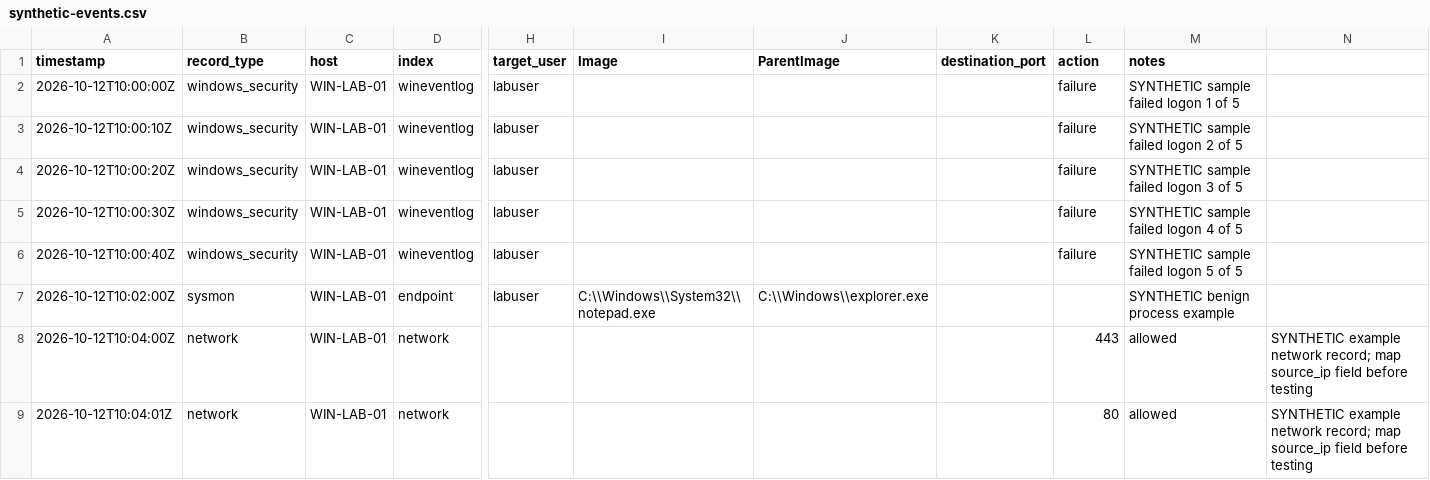
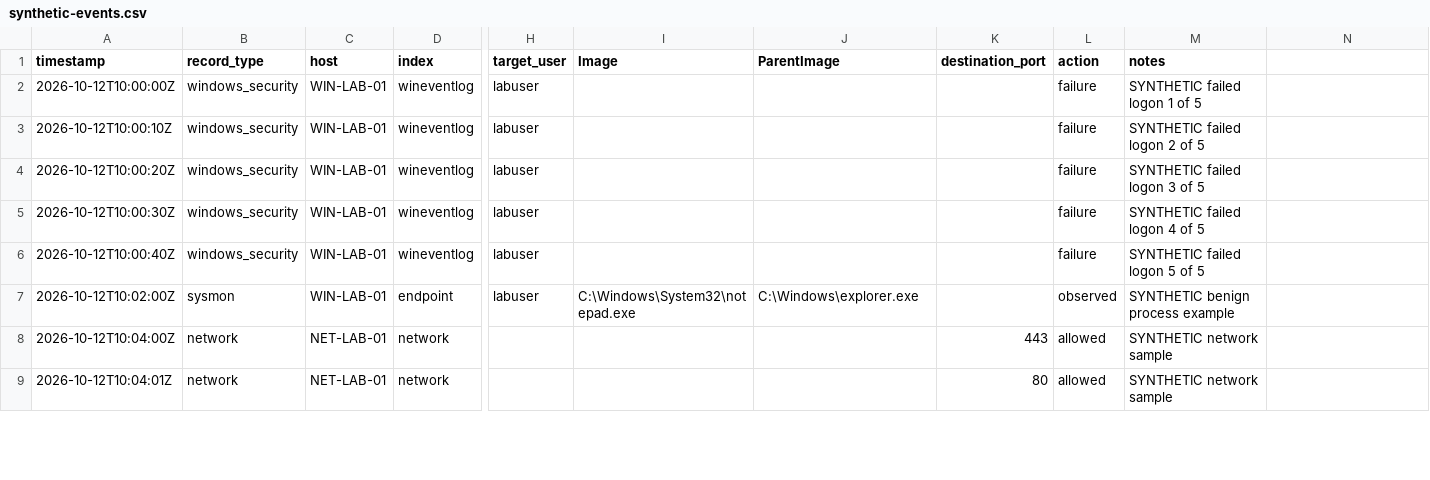
Before and after one commit to Gorak7/gorak7, a CSV file: Splunk-SOC-Home-Lab/data/synthetic-events.csv, drawn as a sheet; only a part is shown, gaps mark what is left out; the diff covers the shown part only; the diff names each change by its address in the sheet, - before the commit and + after, or states it on an @@ line.

Commit message:
Correct synthetic telemetry CSV for reproducible tests

```diff
--- a/Splunk-SOC-Home-Lab/data/synthetic-events.csv
+++ b/Splunk-SOC-Home-Lab/data/synthetic-events.csv
-M2 (notes): SYNTHETIC sample failed logon 1 of 5
+M2 (notes): SYNTHETIC failed logon 1 of 5
-M3 (notes): SYNTHETIC sample failed logon 2 of 5
+M3 (notes): SYNTHETIC failed logon 2 of 5
-M4 (notes): SYNTHETIC sample failed logon 3 of 5
+M4 (notes): SYNTHETIC failed logon 3 of 5
-M5 (notes): SYNTHETIC sample failed logon 4 of 5
+M5 (notes): SYNTHETIC failed logon 4 of 5
-M6 (notes): SYNTHETIC sample failed logon 5 of 5
+M6 (notes): SYNTHETIC failed logon 5 of 5
-I7 (Image): C:\\Windows\\System32\\notepad.exe
+I7 (Image): C:\Windows\System32\notepad.exe
-J7 (ParentImage): C:\\Windows\\explorer.exe
+J7 (ParentImage): C:\Windows\explorer.exe
-L7 (action): (empty)
+L7 (action): observed
-C8:C9 (host): WIN-LAB-01
+C8:C9 (host): NET-LAB-01
-K8 (destination_port): (empty)
+K8 (destination_port): 443
-L8 (action): 443
+L8 (action): allowed
-M8:M9 (notes): allowed
+M8:M9 (notes): SYNTHETIC network sample
-N8:N9: SYNTHETIC example network record; map source_ip field before testing
+N8:N9: (empty)
-K9 (destination_port): (empty)
+K9 (destination_port): 80
-L9 (action): 80
+L9 (action): allowed
```
Also changed, not shown: 70 edited cells elsewhere in this file.
